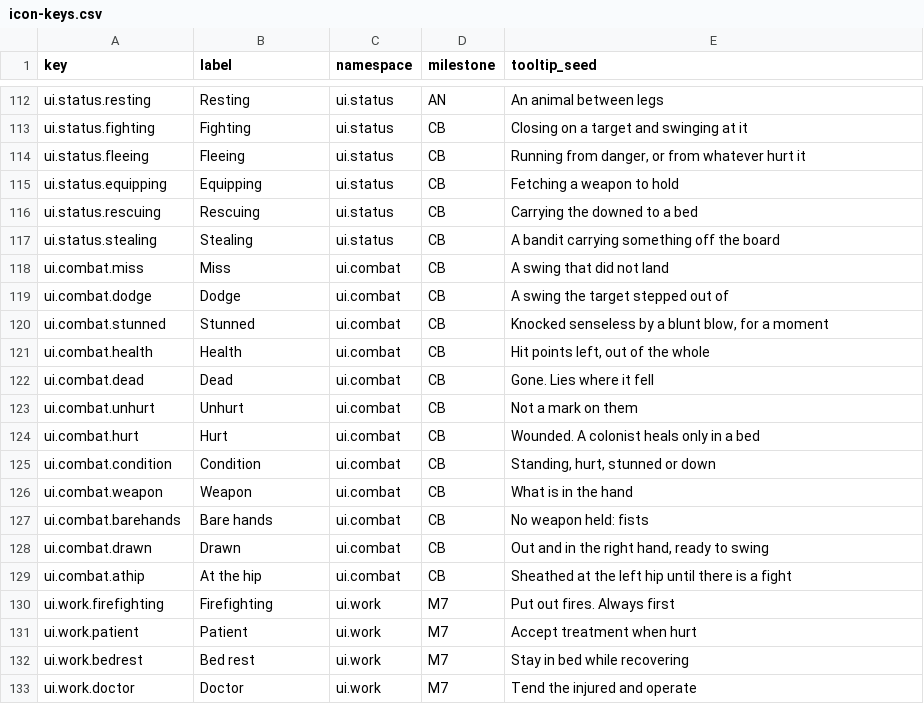
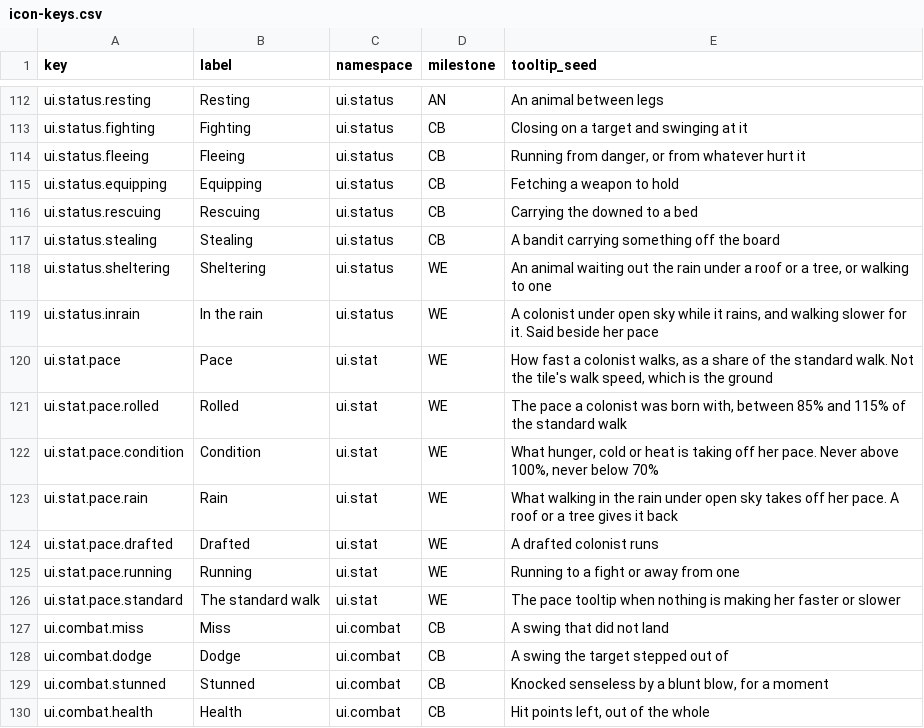
Before and after one commit to 1mitten/odyssey, a CSV file: docs/design/icon-keys.csv, drawn as a sheet; only a part is shown, gaps mark what is left out; the shorter side is filled out with more unchanged rows.

```diff
--- a/docs/design/icon-keys.csv
+++ b/docs/design/icon-keys.csv
@@ -117,2 +117,11 @@ ui.status.rescuing,Rescuing,ui.status,CB,Carrying the downed to a bed
 ui.status.stealing,Stealing,ui.status,CB,"A bandit carrying something off the board"
+ui.status.sheltering,Sheltering,ui.status,WE,"An animal waiting out the rain under a roof or a tree, or walking to one"
+ui.status.inrain,In the rain,ui.status,WE,"A colonist under open sky while it rains, and walking slower for it. Said beside her pace"
+ui.stat.pace,Pace,ui.stat,WE,"How fast a colonist walks, as a share of the standard walk. Not the tile's walk speed, which is the ground"
+ui.stat.pace.rolled,Rolled,ui.stat,WE,"The pace a colonist was born with, between 85% and 115% of the standard walk"
+ui.stat.pace.condition,Condition,ui.stat,WE,"What hunger, cold or heat is taking off her pace. Never above 100%, never below 70%"
+ui.stat.pace.rain,Rain,ui.stat,WE,"What walking in the rain under open sky takes off her pace. A roof or a tree gives it back"
+ui.stat.pace.drafted,Drafted,ui.stat,WE,"A drafted colonist runs"
+ui.stat.pace.running,Running,ui.stat,WE,"Running to a fight or away from one"
+ui.stat.pace.standard,The standard walk,ui.stat,WE,"The pace tooltip when nothing is making her faster or slower"
 ui.combat.miss,Miss,ui.combat,CB,A swing that did not land
```
Also changed, not shown: 29 other files.
